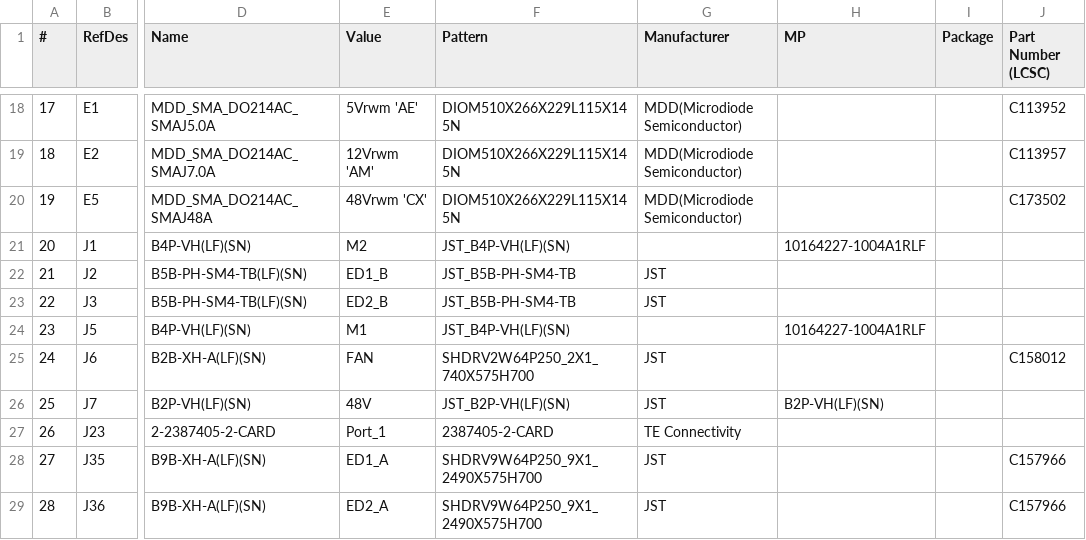
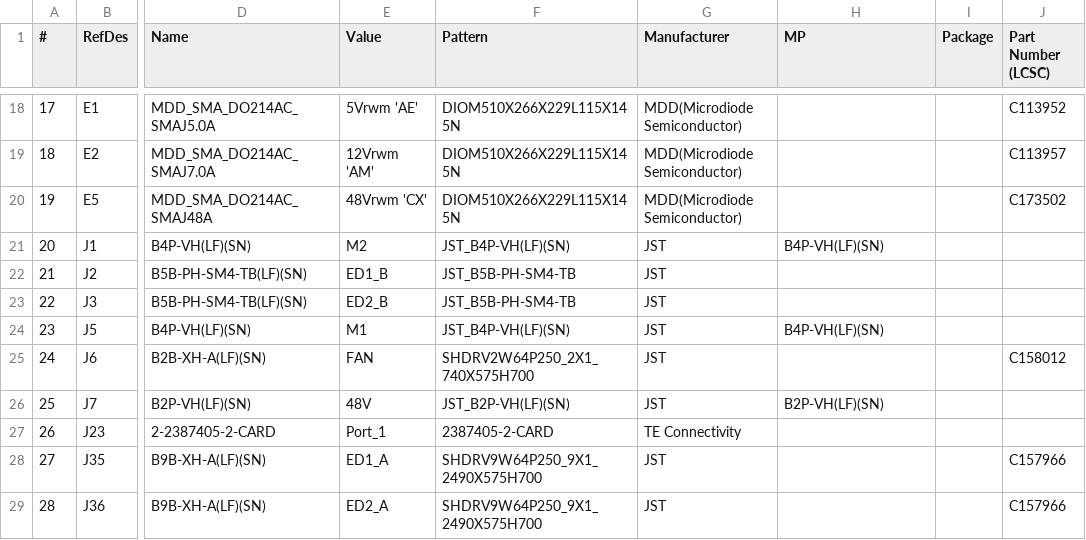
Before and after one commit to MakerPnP/makerpnp-control-board, a CSV file: PCBs/expansion-stepper1/Export/PCB/MakerPnPControl-stepper1-BOM.csv, drawn as a sheet; only a part is shown, gaps mark what is left out; the diff names each change by its address in the sheet, - before the commit and + after, or states it on an @@ line.

```diff
--- a/PCBs/expansion-stepper1/Export/PCB/MakerPnPControl-stepper1-BOM.csv
+++ b/PCBs/expansion-stepper1/Export/PCB/MakerPnPControl-stepper1-BOM.csv
-G21 (Manufacturer): (empty)
+G21 (Manufacturer): JST
-H21 (MP): 10164227-1004A1RLF
+H21 (MP): B4P-VH(LF)(SN)
-G24 (Manufacturer): (empty)
+G24 (Manufacturer): JST
-H24 (MP): 10164227-1004A1RLF
+H24 (MP): B4P-VH(LF)(SN)
```
Also changed, not shown: PCBs/expansion-stepper1/Export/PCB/MakerPnPControl-stepper1-PnP.csv, PCBs/expansion-stepper1/MakerPnPControl-stepper1_variant1_placements.csv, 30 other files.
